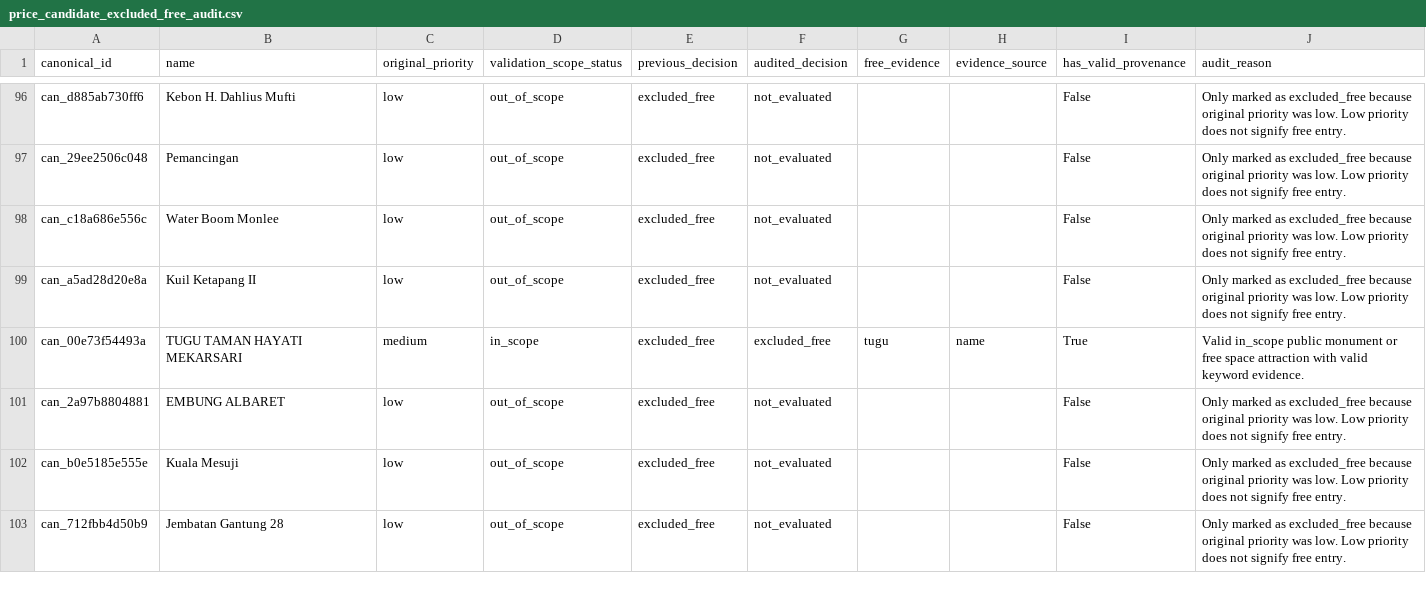
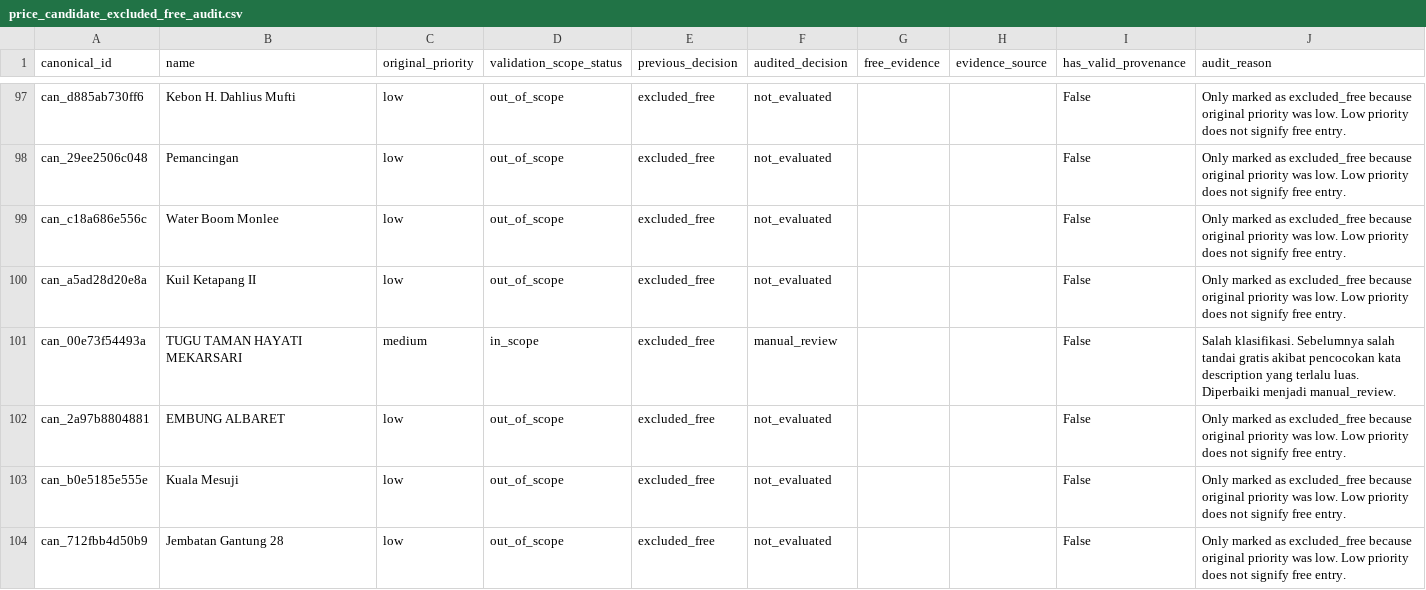
Before and after one commit to RahmatHadinata23758051/RekomendasiWisata, a CSV file: Scraping/reports/price_candidate_excluded_free_audit.csv, drawn as a sheet; only a part is shown, gaps mark what is left out; the diff covers the shown part only.

```diff
--- a/Scraping/reports/price_candidate_excluded_free_audit.csv
+++ b/Scraping/reports/price_candidate_excluded_free_audit.csv
@@ -99,3 +100,3 @@ can_c18a686e556c,Water Boom Monlee,low,out_of_scope,excluded_free,not_evaluated,
 can_a5ad28d20e8a,Kuil Ketapang II,low,out_of_scope,excluded_free,not_evaluated,,,False,Only marked as excluded_free because original priority was low. Low priority does not signify free entry.
-can_00e73f54493a,TUGU TAMAN HAYATI MEKARSARI,medium,in_scope,excluded_free,excluded_free,tugu,name,True,Valid in_scope public monument or free space attraction with valid keyword evidence.
+can_00e73f54493a,TUGU TAMAN HAYATI MEKARSARI,medium,in_scope,excluded_free,manual_review,,,False,Salah klasifikasi. Sebelumnya salah tandai gratis akibat pencocokan kata description yang terlalu luas. Diperbaiki menjadi manual_review.
 can_2a97b8804881,EMBUNG ALBARET,low,out_of_scope,excluded_free,not_evaluated,,,False,Only marked as excluded_free because original priority was low. Low priority does not signify free entry.
```
Also changed, not shown: 4 added rows and 45 edited cells elsewhere in this file, Scraping/reports/metadata_backfill_coverage.csv, Scraping/reports/price_candidate_exclusions.csv, 15 other files.
